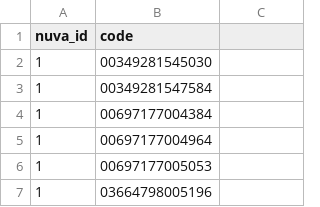
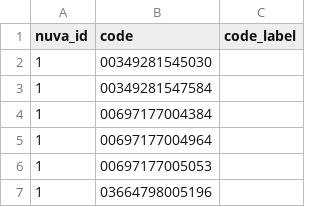
Before and after one commit to Syadem/nuva-fork, a CSV file: codes/vaccines/gtin.csv, drawn as a sheet; only a part is shown; the diff names each change by its address in the sheet, - before the commit and + after, or states it on an @@ line.

Commit message:
Add code label

```diff
--- a/codes/vaccines/gtin.csv
+++ b/codes/vaccines/gtin.csv
-C1: (empty)
+C1: code_label
```
Also changed, not shown: codes/vaccines/atc.csv, codes/vaccines/cip.csv, 30 other files.
